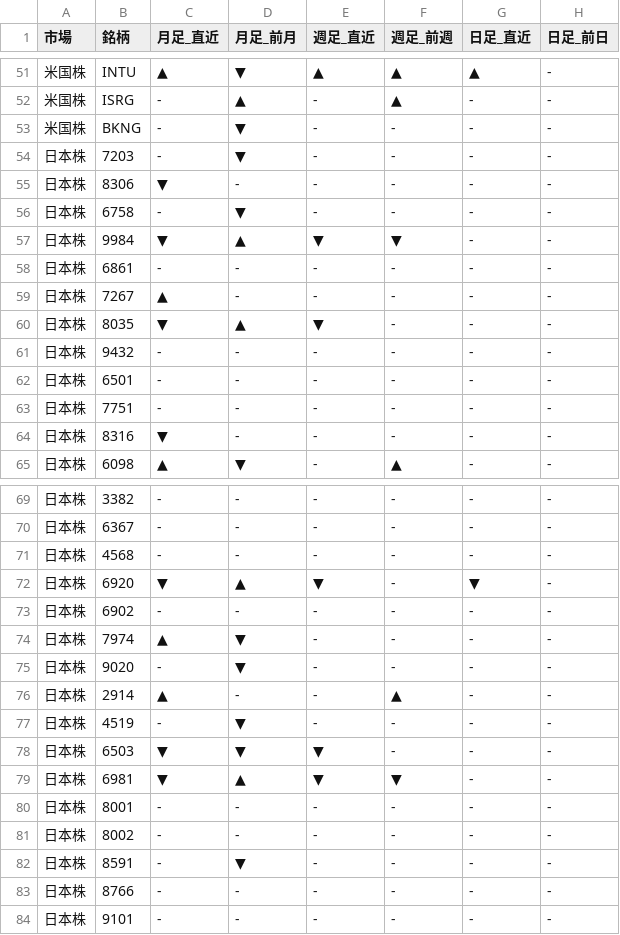
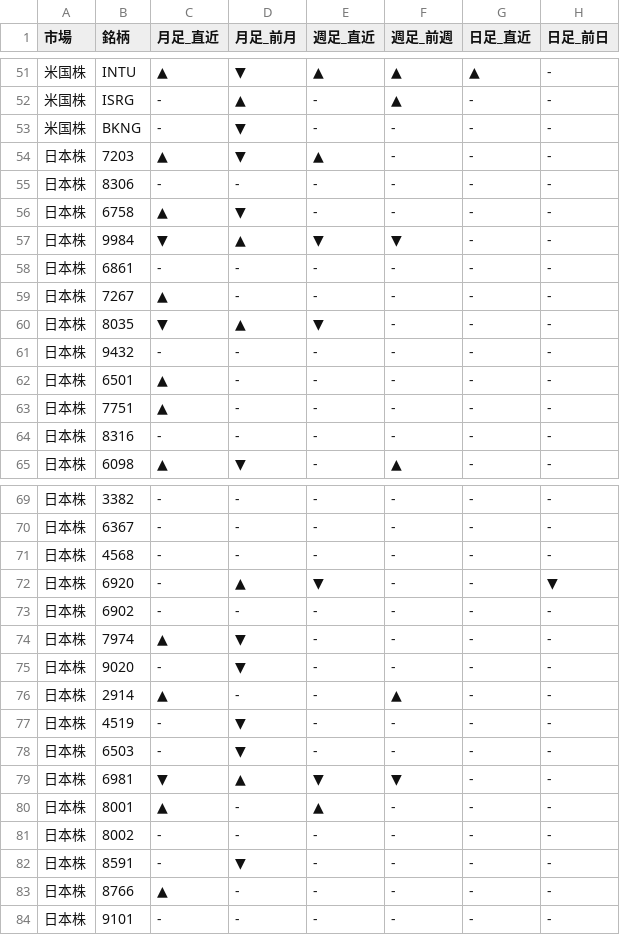
Before and after one commit to Yuya3500/pythonProject2, a CSV file: results.csv, drawn as a sheet; only a part is shown, gaps mark what is left out.

```diff
--- a/results.csv
+++ b/results.csv
@@ -53,5 +53,5 @@
 米国株,BKNG,-,▼,-,-,-,-
-日本株,7203,-,▼,-,-,-,-
-日本株,8306,▼,-,-,-,-,-
-日本株,6758,-,▼,-,-,-,-
+日本株,7203,▲,▼,▲,-,-,-
+日本株,8306,-,-,-,-,-,-
+日本株,6758,▲,▼,-,-,-,-
 日本株,9984,▼,▲,▼,▼,-,-
@@ -61,5 +61,5 @@
 日本株,9432,-,-,-,-,-,-
-日本株,6501,-,-,-,-,-,-
-日本株,7751,-,-,-,-,-,-
-日本株,8316,▼,-,-,-,-,-
+日本株,6501,▲,-,-,-,-,-
+日本株,7751,▲,-,-,-,-,-
+日本株,8316,-,-,-,-,-,-
 日本株,6098,▲,▼,-,▲,-,-
@@ -71,3 +71,3 @@
 日本株,4568,-,-,-,-,-,-
-日本株,6920,▼,▲,▼,-,▼,-
+日本株,6920,-,▲,▼,-,-,▼
 日本株,6902,-,-,-,-,-,-
@@ -77,8 +77,8 @@
 日本株,4519,-,▼,-,-,-,-
-日本株,6503,▼,▼,▼,-,-,-
+日本株,6503,-,▼,-,-,-,-
 日本株,6981,▼,▲,▼,▼,-,-
-日本株,8001,-,-,-,-,-,-
+日本株,8001,▲,-,▲,-,-,-
 日本株,8002,-,-,-,-,-,-
 日本株,8591,-,▼,-,-,-,-
-日本株,8766,-,-,-,-,-,-
+日本株,8766,▲,-,-,-,-,-
 日本株,9101,-,-,-,-,-,-
```
